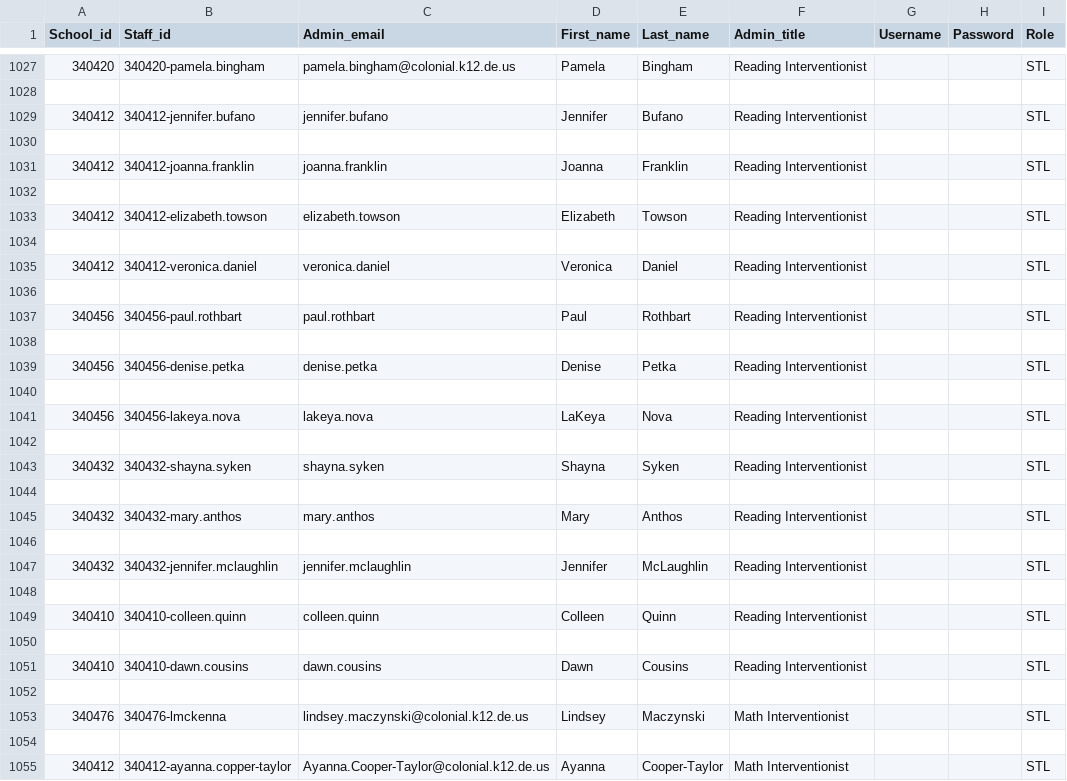
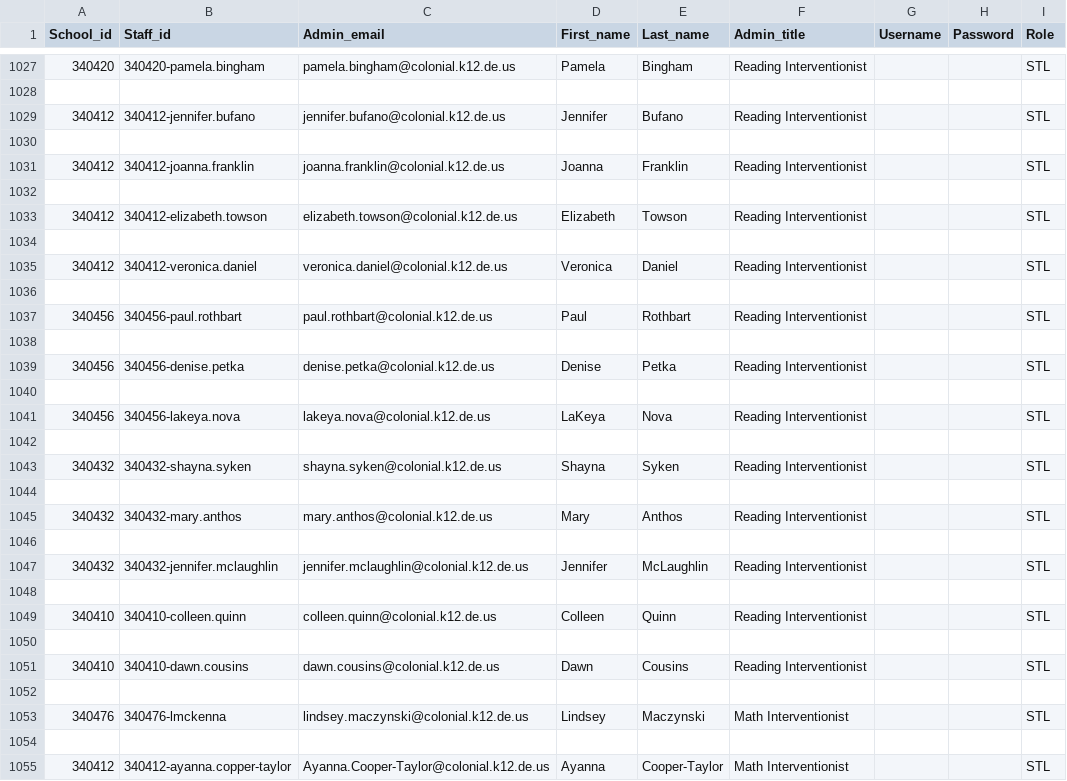
Before and after one commit to philmore1979/scripts, a CSV file: Clever/admins.csv, drawn as a sheet; only a part is shown, gaps mark what is left out.

Commit message:
update 2 for admins 10102019 (no @colonial.k12.de.us in email for last batch)

```diff
--- a/Clever/admins.csv
+++ b/Clever/admins.csv
@@ -1028,25 +1028,25 @@ School_id,Staff_id,Admin_email,First_name,Last_name,Admin_title,Username,Passwor
 ,,,,,,,,
-340412,340412-jennifer.bufano,jennifer.bufano,Jennifer,Bufano,Reading Interventionist,,,STL
+340412,340412-jennifer.bufano,jennifer.bufano@colonial.k12.de.us,Jennifer,Bufano,Reading Interventionist,,,STL
 ,,,,,,,,
-340412,340412-joanna.franklin,joanna.franklin,Joanna,Franklin,Reading Interventionist,,,STL
+340412,340412-joanna.franklin,joanna.franklin@colonial.k12.de.us,Joanna,Franklin,Reading Interventionist,,,STL
 ,,,,,,,,
-340412,340412-elizabeth.towson,elizabeth.towson,Elizabeth ,Towson,Reading Interventionist,,,STL
+340412,340412-elizabeth.towson,elizabeth.towson@colonial.k12.de.us,Elizabeth ,Towson,Reading Interventionist,,,STL
 ,,,,,,,,
-340412,340412-veronica.daniel,veronica.daniel,Veronica,Daniel,Reading Interventionist,,,STL
+340412,340412-veronica.daniel,veronica.daniel@colonial.k12.de.us,Veronica,Daniel,Reading Interventionist,,,STL
 ,,,,,,,,
-340456,340456-paul.rothbart,paul.rothbart,Paul,Rothbart,Reading Interventionist,,,STL
+340456,340456-paul.rothbart,paul.rothbart@colonial.k12.de.us,Paul,Rothbart,Reading Interventionist,,,STL
 ,,,,,,,,
-340456,340456-denise.petka,denise.petka,Denise,Petka,Reading Interventionist,,,STL
+340456,340456-denise.petka,denise.petka@colonial.k12.de.us,Denise,Petka,Reading Interventionist,,,STL
 ,,,,,,,,
-340456,340456-lakeya.nova,lakeya.nova,LaKeya,Nova,Reading Interventionist,,,STL
+340456,340456-lakeya.nova,lakeya.nova@colonial.k12.de.us,LaKeya,Nova,Reading Interventionist,,,STL
 ,,,,,,,,
-340432,340432-shayna.syken,shayna.syken,Shayna,Syken,Reading Interventionist,,,STL
+340432,340432-shayna.syken,shayna.syken@colonial.k12.de.us,Shayna,Syken,Reading Interventionist,,,STL
 ,,,,,,,,
-340432,340432-mary.anthos,mary.anthos,Mary,Anthos,Reading Interventionist,,,STL
+340432,340432-mary.anthos,mary.anthos@colonial.k12.de.us,Mary,Anthos,Reading Interventionist,,,STL
 ,,,,,,,,
-340432,340432-jennifer.mclaughlin,jennifer.mclaughlin,Jennifer,McLaughlin,Reading Interventionist,,,STL
+340432,340432-jennifer.mclaughlin,jennifer.mclaughlin@colonial.k12.de.us,Jennifer,McLaughlin,Reading Interventionist,,,STL
 ,,,,,,,,
-340410,340410-colleen.quinn,colleen.quinn,Colleen ,Quinn,Reading Interventionist,,,STL
+340410,340410-colleen.quinn,colleen.quinn@colonial.k12.de.us,Colleen ,Quinn,Reading Interventionist,,,STL
 ,,,,,,,,
-340410,340410-dawn.cousins,dawn.cousins,Dawn,Cousins,Reading Interventionist,,,STL
+340410,340410-dawn.cousins,dawn.cousins@colonial.k12.de.us,Dawn,Cousins,Reading Interventionist,,,STL
 ,,,,,,,,
```
